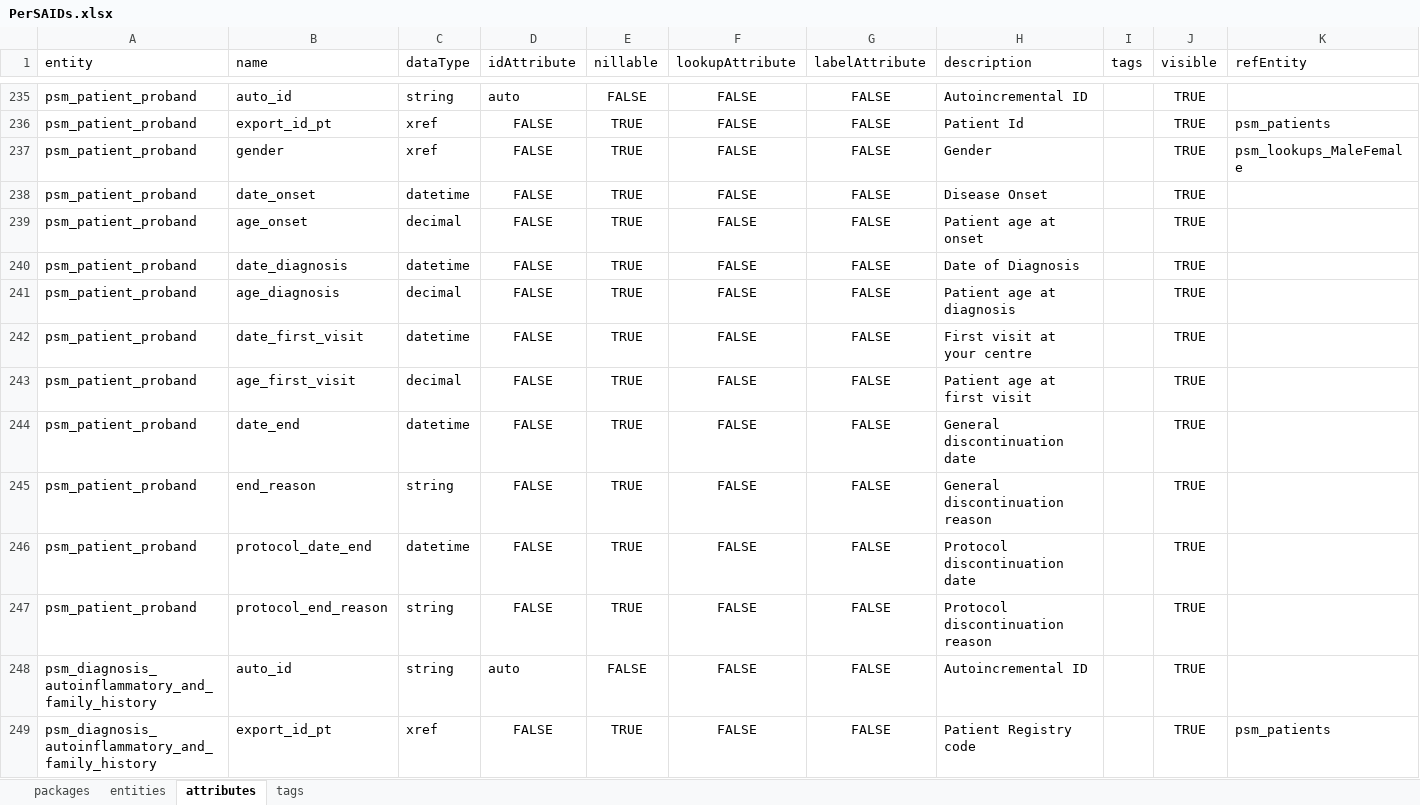
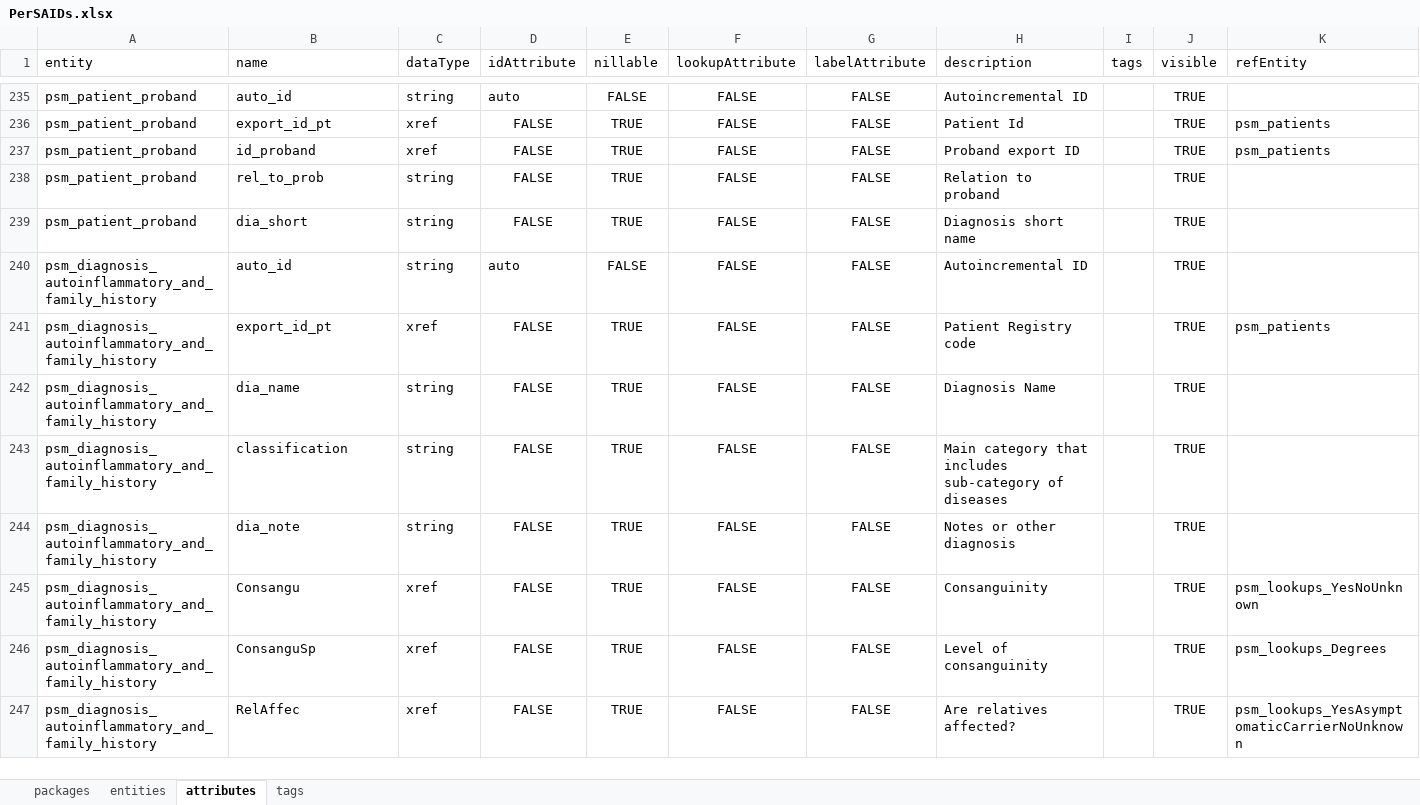
Before and after one commit to igg-bioinfo/rd-datamodel, an Excel workbook: dist/PerSAIDs.xlsx, sheet attributes, drawn as a sheet; only a part is shown, gaps mark what is left out; the shorter side is filled out with more unchanged rows; values as stored, in another font and other column widths than the file's, no borders; removed rows and columns are numbered as before the commit, all else as after; rows hold the shown columns only; the diff names each change by its address in the sheet, - before the commit and + after, or states it on an @@ line.

Commit message:
fixed proband dts

```diff
--- a/dist/PerSAIDs.xlsx (sheet attributes)
+++ b/dist/PerSAIDs.xlsx (sheet attributes)
-B237 (name): gender
+B237 (name): id_proband
-H237 (description): Gender
+H237 (description): Proband export ID
-K237 (refEntity): psm_lookups_MaleFemale
+K237 (refEntity): psm_patients
-row 238: psm_patient_proband | date_onset | datetime | FALSE | TRUE | FALSE | FALSE | Disease Onset |  | TRUE
-row 239: psm_patient_proband | age_onset | decimal | FALSE | TRUE | FALSE | FALSE | Patient age at onset |  | TRUE
-row 240: psm_patient_proband | date_diagnosis | datetime | FALSE | TRUE | FALSE | FALSE | Date of Diagnosis |  | TRUE
-row 241: psm_patient_proband | age_diagnosis | decimal | FALSE | TRUE | FALSE | FALSE | Patient age at diagnosis |  | TRUE
-row 242: psm_patient_proband | date_first_visit | datetime | FALSE | TRUE | FALSE | FALSE | First visit at your centre |  | TRUE
-row 243: psm_patient_proband | age_first_visit | decimal | FALSE | TRUE | FALSE | FALSE | Patient age at first visit |  | TRUE
-row 244: psm_patient_proband | date_end | datetime | FALSE | TRUE | FALSE | FALSE | General discontinuation date |  | TRUE
-B238 (name): end_reason
+B238 (name): rel_to_prob
-H238 (description): General discontinuation reason
+H238 (description): Relation to proband
-row 246: psm_patient_proband | protocol_date_end | datetime | FALSE | TRUE | FALSE | FALSE | Protocol discontinuation date |  | TRUE
-B239 (name): protocol_end_reason
+B239 (name): dia_short
-H239 (description): Protocol discontinuation reason
+H239 (description): Diagnosis short name
```
Also changed, not shown: sheet tags, sheet packages, 3 other files.
